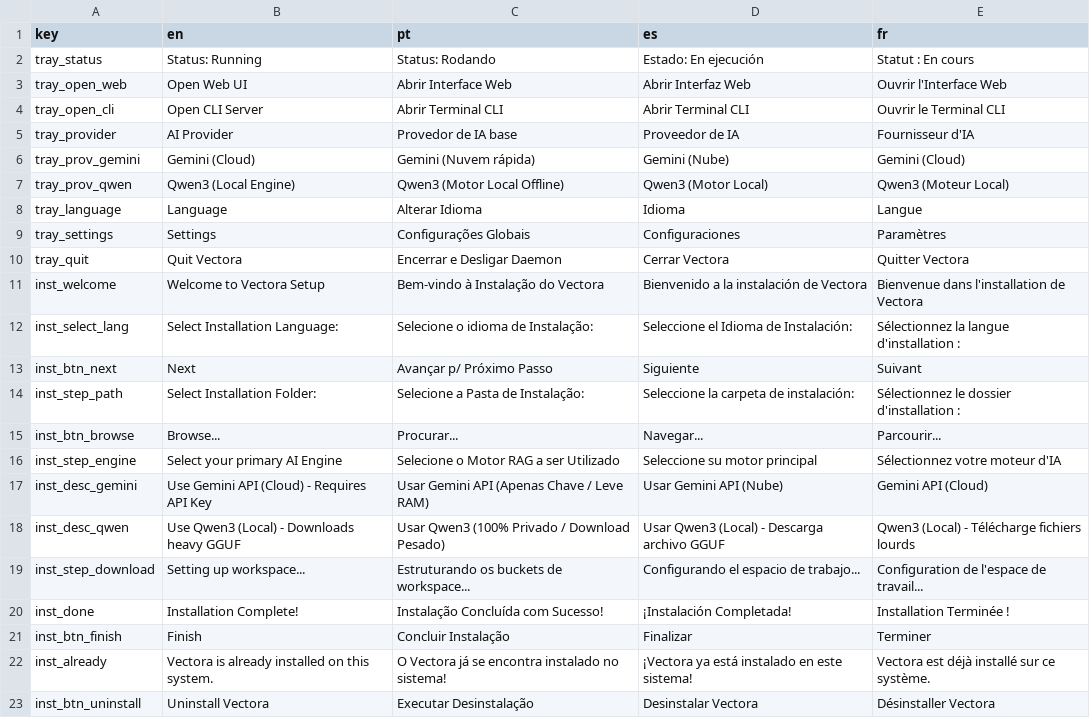
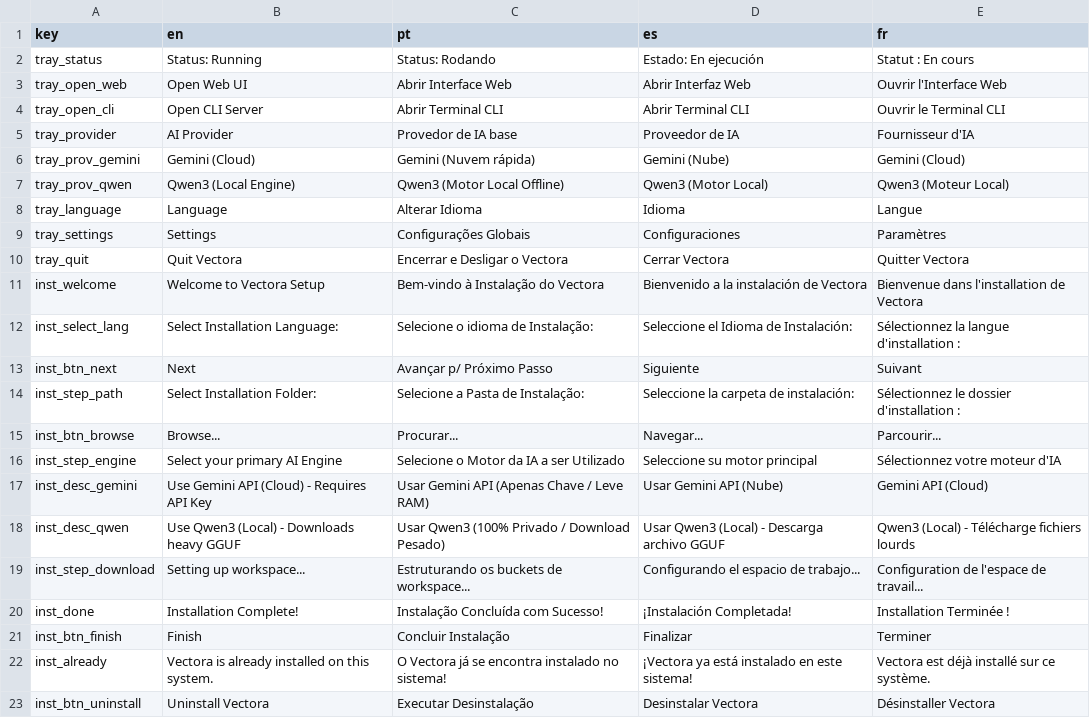
Before and after one commit to Kaffyn/Vectora, a CSV file: internal/i18n/translations.csv, drawn as a sheet.

```diff
--- a/internal/i18n/translations.csv
+++ b/internal/i18n/translations.csv
@@ -9,3 +9,3 @@ tray_language,Language,Alterar Idioma,Idioma,Langue
 tray_settings,Settings,Configurações Globais,Configuraciones,Paramètres
-tray_quit,Quit Vectora,Encerrar e Desligar Daemon,Cerrar Vectora,Quitter Vectora
+tray_quit,Quit Vectora,Encerrar e Desligar o Vectora,Cerrar Vectora,Quitter Vectora
 inst_welcome,Welcome to Vectora Setup,Bem-vindo à Instalação do Vectora,Bienvenido a la instalación de Vectora,Bienvenue dans l'installation de Vectora
@@ -15,3 +15,3 @@ inst_step_path,Select Installation Folder:,Selecione a Pasta de Instalação:,Se
 inst_btn_browse,Browse...,Procurar...,Navegar...,Parcourir...
-inst_step_engine,Select your primary AI Engine,Selecione o Motor RAG a ser Utilizado,Seleccione su motor principal,Sélectionnez votre moteur d'IA
+inst_step_engine,Select your primary AI Engine,Selecione o Motor da IA a ser Utilizado,Seleccione su motor principal,Sélectionnez votre moteur d'IA
 inst_desc_gemini,Use Gemini API (Cloud) - Requires API Key,Usar Gemini API (Apenas Chave / Leve RAM),Usar Gemini API (Nube),Gemini API (Cloud)
```
Also changed, not shown: 1 other file.
